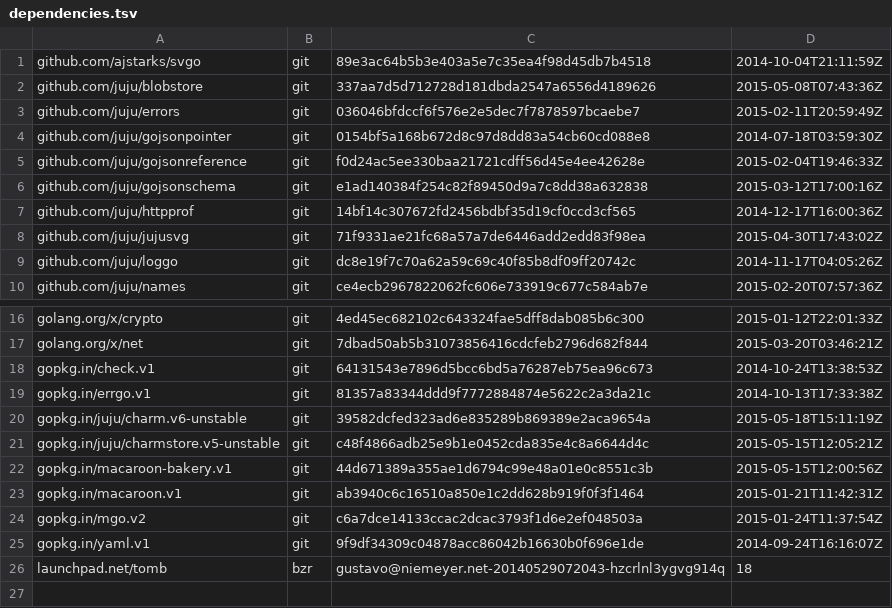
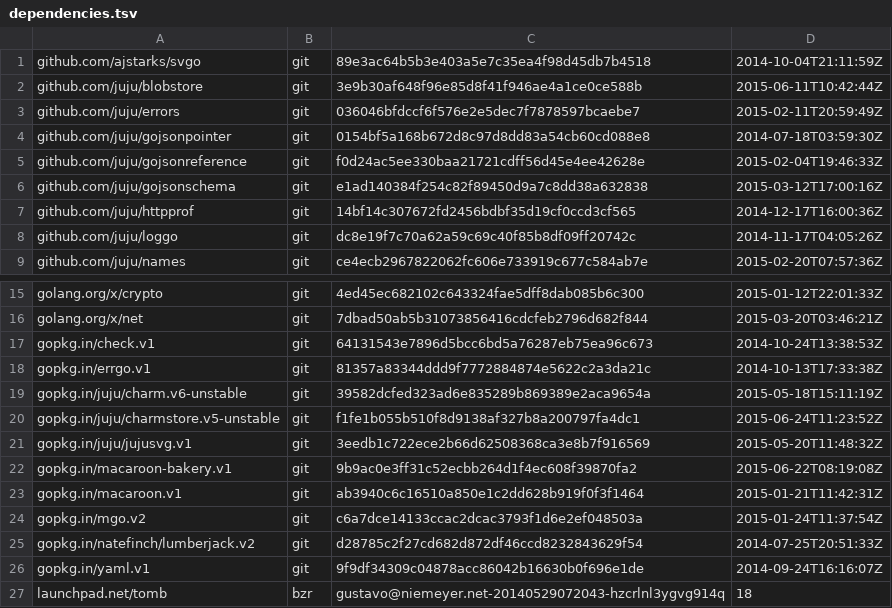
Before and after one commit to juju/charmrepo, a TSV file: dependencies.tsv, drawn as a sheet; only a part is shown, gaps mark what is left out.

```diff
--- a/dependencies.tsv
+++ b/dependencies.tsv
@@ -1,3 +1,3 @@
 github.com/ajstarks/svgo	git	89e3ac64b5b3e403a5e7c35ea4f98d45db7b4518	2014-10-04T21:11:59Z
-github.com/juju/blobstore	git	337aa7d5d712728d181dbda2547a6556d4189626	2015-05-08T07:43:36Z
+github.com/juju/blobstore	git	3e9b30af648f96e85d8f41f946ae4a1ce0ce588b	2015-06-11T10:42:44Z
 github.com/juju/errors	git	036046bfdccf6f576e2e5dec7f7878597bcaebe7	2015-02-11T20:59:49Z
@@ -7,3 +7,2 @@ github.com/juju/gojsonschema	git	e1ad140384f254c82f89450d9a7c8dd38a632838	2015-0
 github.com/juju/httpprof	git	14bf14c307672fd2456bdbf35d19cf0ccd3cf565	2014-12-17T16:00:36Z
-github.com/juju/jujusvg	git	71f9331ae21fc68a57a7de6446add2edd83f98ea	2015-04-30T17:43:02Z
 github.com/juju/loggo	git	dc8e19f7c70a62a59c69c40f85b8df09ff20742c	2014-11-17T04:05:26Z
@@ -20,6 +19,8 @@ gopkg.in/errgo.v1	git	81357a83344ddd9f7772884874e5622c2a3da21c	2014-10-13T17:33:
 gopkg.in/juju/charm.v6-unstable	git	39582dcfed323ad6e835289b869389e2aca9654a	2015-05-18T15:11:19Z
-gopkg.in/juju/charmstore.v5-unstable	git	c48f4866adb25e9b1e0452cda835e4c8a6644d4c	2015-05-15T12:05:21Z
-gopkg.in/macaroon-bakery.v1	git	44d671389a355ae1d6794c99e48a01e0c8551c3b	2015-05-15T12:00:56Z
+gopkg.in/juju/charmstore.v5-unstable	git	f1fe1b055b510f8d9138af327b8a200797fa4dc1	2015-06-24T11:23:52Z
+gopkg.in/juju/jujusvg.v1	git	3eedb1c722ece2b66d62508368ca3e8b7f916569	2015-05-20T11:48:32Z
+gopkg.in/macaroon-bakery.v1	git	9b9ac0e3ff31c52ecbb264d1f4ec608f39870fa2	2015-06-22T08:19:08Z
 gopkg.in/macaroon.v1	git	ab3940c6c16510a850e1c2dd628b919f0f3f1464	2015-01-21T11:42:31Z
 gopkg.in/mgo.v2	git	c6a7dce14133ccac2dcac3793f1d6e2ef048503a	2015-01-24T11:37:54Z
+gopkg.in/natefinch/lumberjack.v2	git	d28785c2f27cd682d872df46ccd8232843629f54	2014-07-25T20:51:33Z
 gopkg.in/yaml.v1	git	9f9df34309c04878acc86042b16630b0f696e1de	2014-09-24T16:16:07Z
```
Also changed, not shown: 2 other files.
